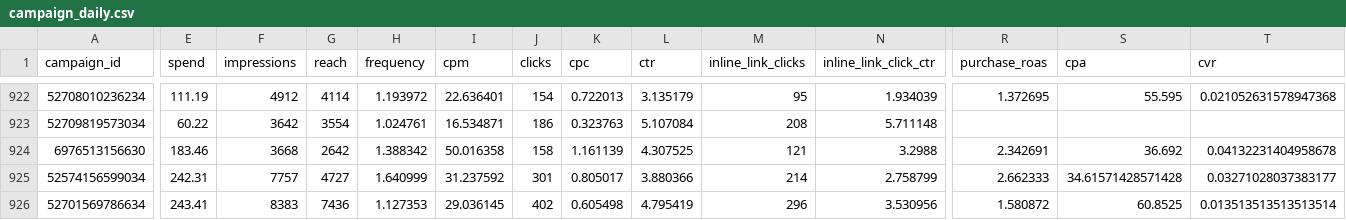
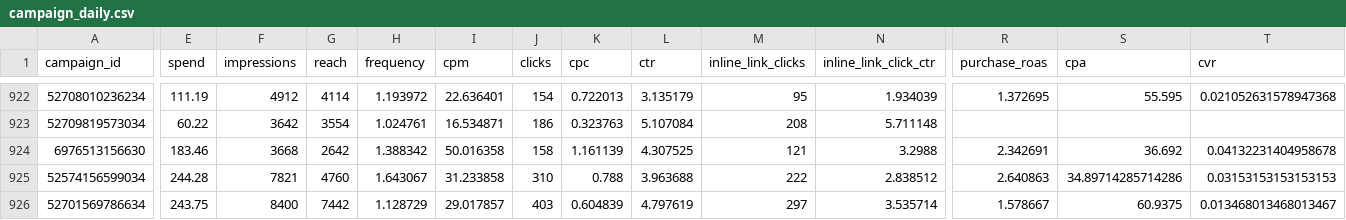
Before and after one commit to gideonscha/notmyfault, a CSV file: data/meta/campaign_daily.csv, drawn as a sheet; only a part is shown, gaps mark what is left out; the diff covers the shown part only; the diff names each change by its address in the sheet, - before the commit and + after, or states it on an @@ line.

```diff
--- a/data/meta/campaign_daily.csv
+++ b/data/meta/campaign_daily.csv
-E925 (spend): 242.31
+E925 (spend): 244.28
-F925 (impressions): 7757
+F925 (impressions): 7821
-G925 (reach): 4727
+G925 (reach): 4760
-H925 (frequency): 1.640999
+H925 (frequency): 1.643067
-I925 (cpm): 31.237592
+I925 (cpm): 31.233858
-J925 (clicks): 301
+J925 (clicks): 310
-K925 (cpc): 0.805017
+K925 (cpc): 0.788
-L925 (ctr): 3.880366
+L925 (ctr): 3.963688
-M925 (inline_link_clicks): 214
+M925 (inline_link_clicks): 222
-N925 (inline_link_click_ctr): 2.758799
+N925 (inline_link_click_ctr): 2.838512
-R925 (purchase_roas): 2.662333
+R925 (purchase_roas): 2.640863
-S925 (cpa): 34.61571428571428
+S925 (cpa): 34.89714285714286
-T925 (cvr): 0.03271028037383177
+T925 (cvr): 0.03153153153153153
-E926 (spend): 243.41
+E926 (spend): 243.75
-F926 (impressions): 8383
+F926 (impressions): 8400
-G926 (reach): 7436
+G926 (reach): 7442
-H926 (frequency): 1.127353
+H926 (frequency): 1.128729
-I926 (cpm): 29.036145
+I926 (cpm): 29.017857
-J926 (clicks): 402
+J926 (clicks): 403
-K926 (cpc): 0.605498
+K926 (cpc): 0.604839
-L926 (ctr): 4.795419
+L926 (ctr): 4.797619
-M926 (inline_link_clicks): 296
+M926 (inline_link_clicks): 297
-N926 (inline_link_click_ctr): 3.530956
+N926 (inline_link_click_ctr): 3.535714
-R926 (purchase_roas): 1.580872
+R926 (purchase_roas): 1.578667
-S926 (cpa): 60.8525
+S926 (cpa): 60.9375
-T926 (cvr): 0.013513513513513514
+T926 (cvr): 0.013468013468013467
```
Also changed, not shown: 6 added rows and 41 edited cells elsewhere in this file, data/meta/account_daily.csv, data/meta/account_daily_demo.csv, 9 other files.
